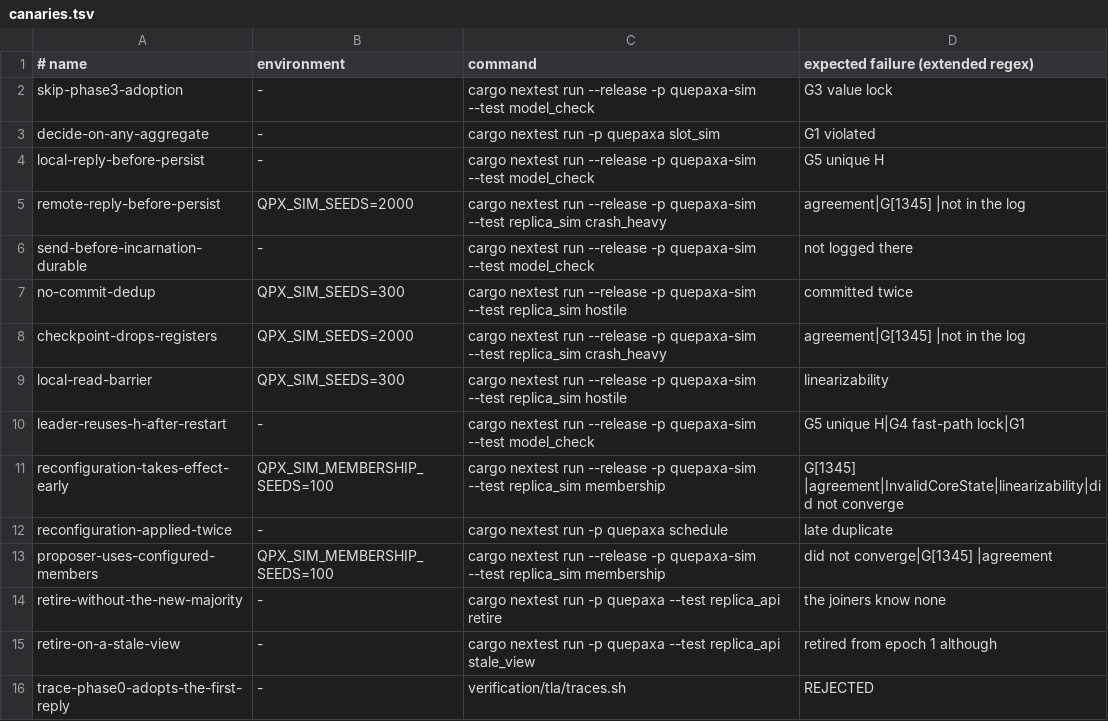
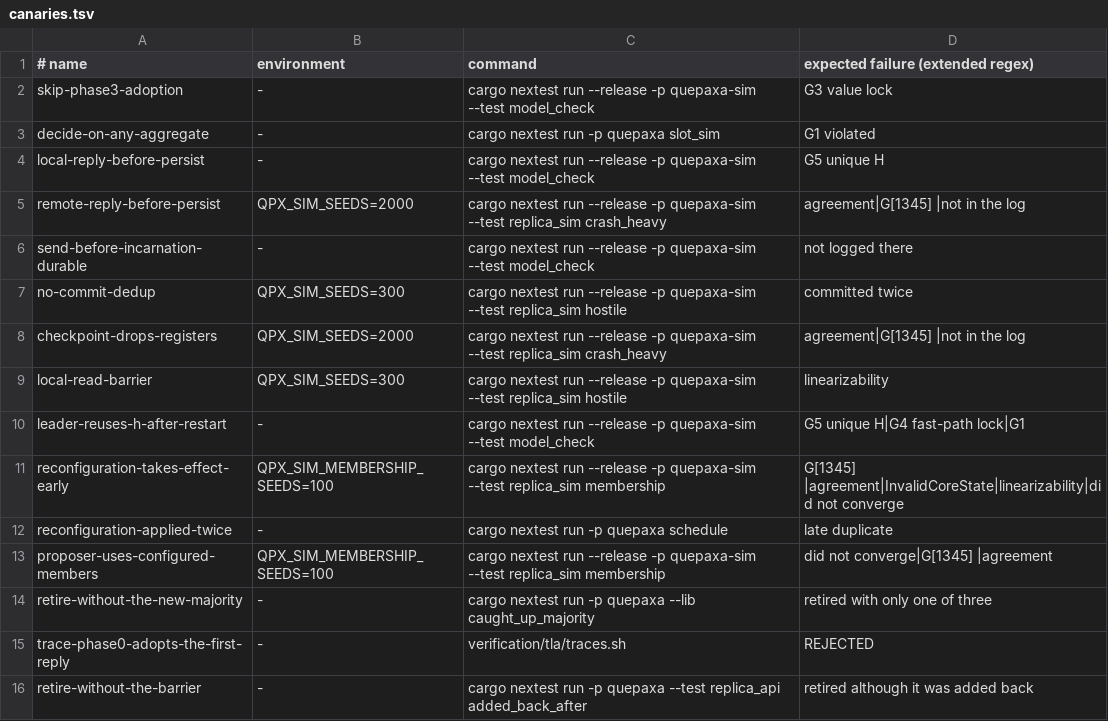
Before and after one commit to dyxushuai/quepaxa, a TSV file: verification/canaries.tsv, drawn as a sheet.

```diff
--- a/verification/canaries.tsv
+++ b/verification/canaries.tsv
@@ -13,4 +13,4 @@ reconfiguration-applied-twice	-	cargo nextest run -p quepaxa schedule	late dupli
 proposer-uses-configured-members	QPX_SIM_MEMBERSHIP_SEEDS=100	cargo nextest run --release -p quepaxa-sim --test replica_sim membership	did not converge|G[1345] |agreement
-retire-without-the-new-majority	-	cargo nextest run -p quepaxa --test replica_api retire	the joiners know none
-retire-on-a-stale-view	-	cargo nextest run -p quepaxa --test replica_api stale_view	retired from epoch 1 although
+retire-without-the-new-majority	-	cargo nextest run -p quepaxa --lib caught_up_majority	retired with only one of three
 trace-phase0-adopts-the-first-reply	-	verification/tla/traces.sh	REJECTED
+retire-without-the-barrier	-	cargo nextest run -p quepaxa --test replica_api added_back_after	retired although it was added back
```
Also changed, not shown: 18 other files.
